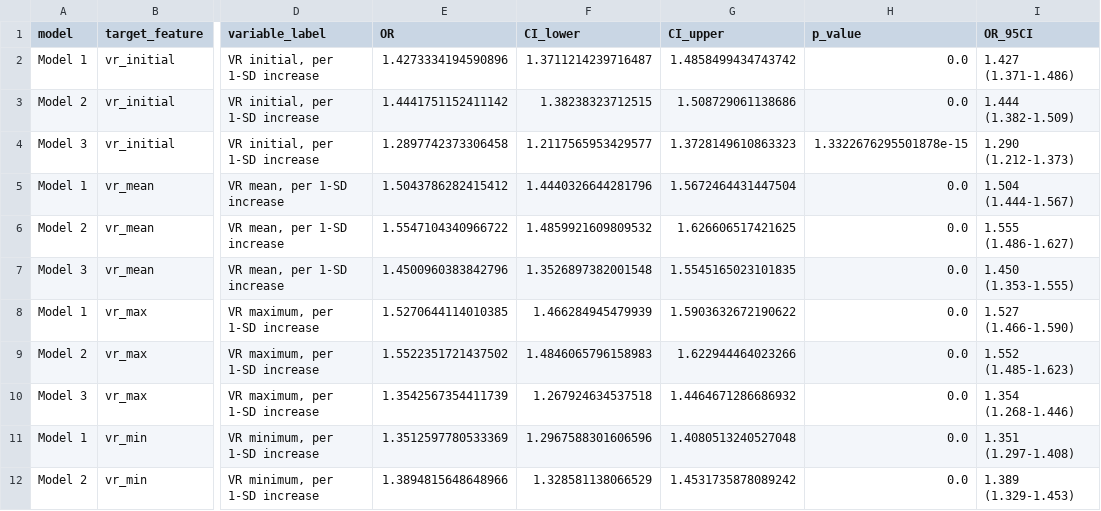
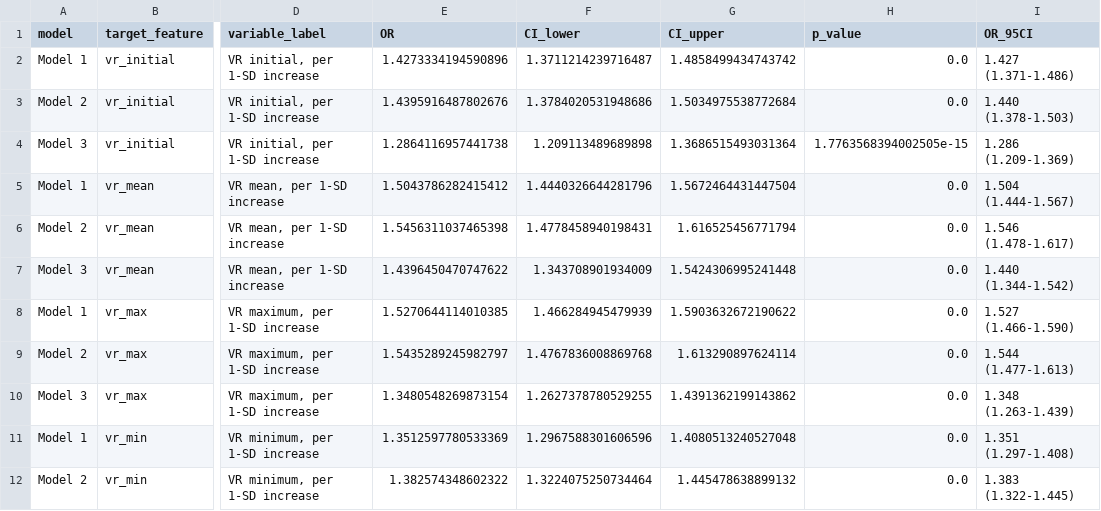
Before and after one commit to 245429488zc-svg/vr-dynamic-features-mimic-eicu, a CSV file: 05_round2_rebuild/Table2_all_separate_VR_feature_OR.csv, drawn as a sheet; only a part is shown, gaps mark what is left out; the diff covers the shown part only; the diff names each change by its address in the sheet, - before the commit and + after, or states it on an @@ line.

```diff
--- a/05_round2_rebuild/Table2_all_separate_VR_feature_OR.csv
+++ b/05_round2_rebuild/Table2_all_separate_VR_feature_OR.csv
-E3 (OR): 1.4441751152411142
+E3 (OR): 1.4395916487802676
-F3 (CI_lower): 1.38238323712515
+F3 (CI_lower): 1.3784020531948686
-G3 (CI_upper): 1.508729061138686
+G3 (CI_upper): 1.5034975538772684
-I3 (OR_95CI): 1.444 (1.382-1.509)
+I3 (OR_95CI): 1.440 (1.378-1.503)
-E4 (OR): 1.2897742373306458
+E4 (OR): 1.2864116957441738
-F4 (CI_lower): 1.2117565953429577
+F4 (CI_lower): 1.209113489689898
-G4 (CI_upper): 1.3728149610863323
+G4 (CI_upper): 1.3686515493031364
-H4 (p_value): 1.3322676295501878e-15
+H4 (p_value): 1.7763568394002505e-15
-I4 (OR_95CI): 1.290 (1.212-1.373)
+I4 (OR_95CI): 1.286 (1.209-1.369)
-E6 (OR): 1.5547104340966722
+E6 (OR): 1.5456311037465398
-F6 (CI_lower): 1.4859921609809532
+F6 (CI_lower): 1.4778458940198431
-G6 (CI_upper): 1.626606517421625
+G6 (CI_upper): 1.616525456771794
-I6 (OR_95CI): 1.555 (1.486-1.627)
+I6 (OR_95CI): 1.546 (1.478-1.617)
-E7 (OR): 1.4500960383842796
+E7 (OR): 1.4396450470747622
-F7 (CI_lower): 1.3526897382001548
+F7 (CI_lower): 1.343708901934009
-G7 (CI_upper): 1.5545165023101835
+G7 (CI_upper): 1.5424306995241448
-I7 (OR_95CI): 1.450 (1.353-1.555)
+I7 (OR_95CI): 1.440 (1.344-1.542)
-E9 (OR): 1.5522351721437502
+E9 (OR): 1.5435289245982797
-F9 (CI_lower): 1.4846065796158983
+F9 (CI_lower): 1.4767836008869768
-G9 (CI_upper): 1.622944464023266
+G9 (CI_upper): 1.613290897624114
-I9 (OR_95CI): 1.552 (1.485-1.623)
+I9 (OR_95CI): 1.544 (1.477-1.613)
-E10 (OR): 1.3542567354411739
+E10 (OR): 1.3480548269873154
-F10 (CI_lower): 1.267924634537518
+F10 (CI_lower): 1.2627378780529255
-G10 (CI_upper): 1.4464671286686932
+G10 (CI_upper): 1.4391362199143862
-I10 (OR_95CI): 1.354 (1.268-1.446)
+I10 (OR_95CI): 1.348 (1.263-1.439)
-E12 (OR): 1.3894815648648966
+E12 (OR): 1.382574348602322
-F12 (CI_lower): 1.328581138066529
+F12 (CI_lower): 1.3224075250734464
-G12 (CI_upper): 1.4531735878089242
+G12 (CI_upper): 1.445478638899132
-I12 (OR_95CI): 1.389 (1.329-1.453)
+I12 (OR_95CI): 1.383 (1.322-1.445)
```
Also changed, not shown: 42 edited cells elsewhere in this file, 05_round2_rebuild/Figure4_incremental_metrics_summary.csv, 05_round2_rebuild/SuppFigure_DCA_calibration_summary.csv, 44 other files.
